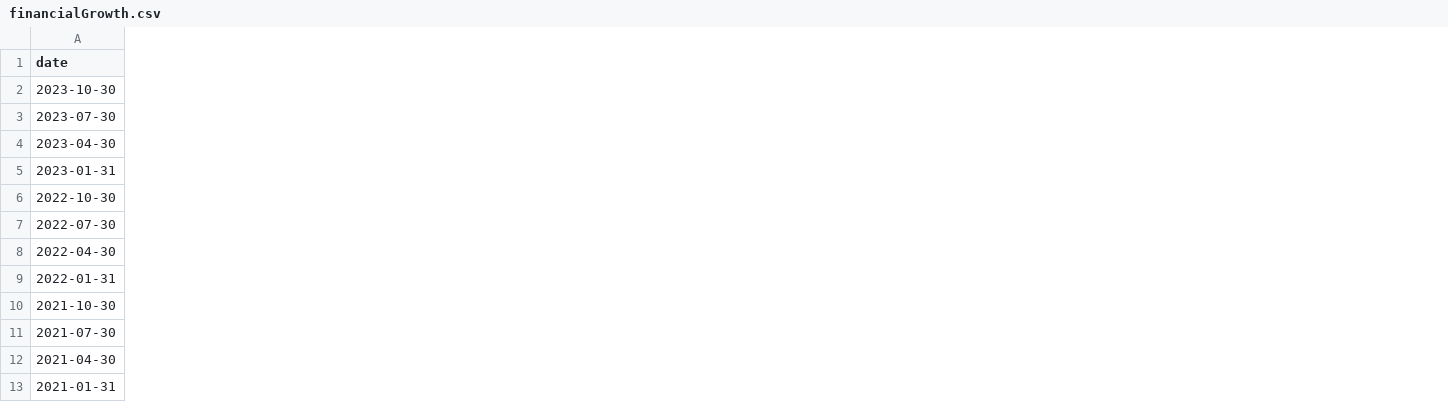
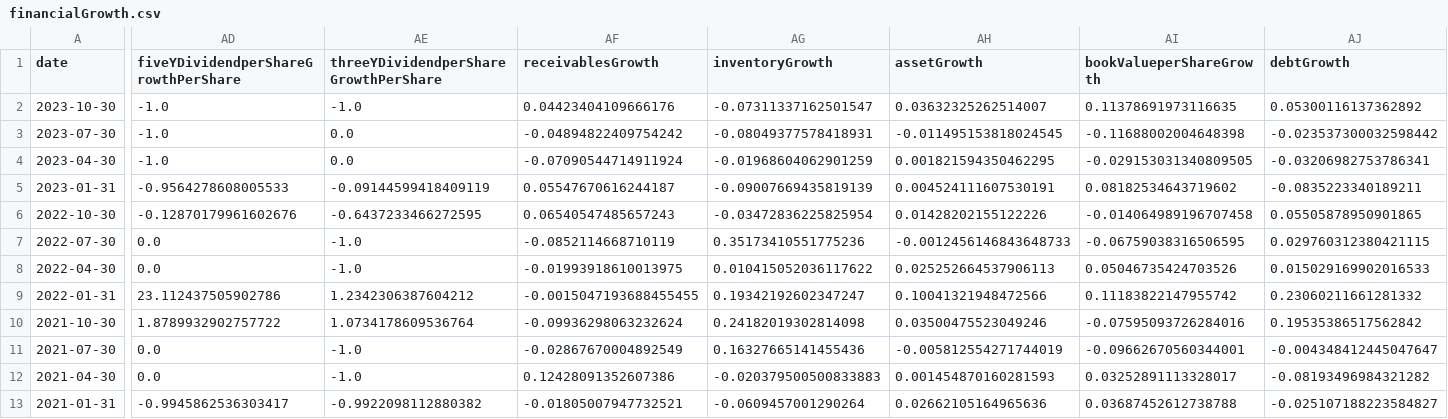
Before and after one commit to ethanpai1206/stark_test, a CSV file: data/financialGrowth.csv, drawn as a sheet; only a part is shown, gaps mark what is left out; the diff covers the shown part only; the diff names each change by its address in the sheet, - before the commit and + after, or states it on an @@ line.

Commit message:
financialGrowth.csv更新 tech相關csv更新

```diff
--- a/data/financialGrowth.csv
+++ b/data/financialGrowth.csv
+column AD, rows 1-13: fiveYDividendperShareGrowthPerShare | -1.0 | -1.0 | -1.0 | -0.9564278608005533 | -0.12870179961602676 | 0.0 | 0.0 | 23.112437505902786 | 1.8789932902757722 | 0.0 | 0.0 | -0.9945862536303417
+column AE, rows 1-13: threeYDividendperShareGrowthPerShare | -1.0 | 0.0 | 0.0 | -0.09144599418409119 | -0.6437233466272595 | -1.0 | -1.0 | 1.2342306387604212 | 1.0734178609536764 | -1.0 | -1.0 | -0.9922098112880382
+column AF (receivablesGrowth), rows 2-13: 0.04423404109666176 | -0.04894822409754242 | -0.07090544714911924 | 0.05547670616244187 | 0.06540547485657243 | -0.0852114668710119 | -0.01993918610013975 | -0.0015047193688455455 | -0.09936298063232624 | -0.02867670004892549 | 0.12428091352607386 | -0.01805007947732521
+column AG (inventoryGrowth), rows 2-13: -0.07311337162501547 | -0.08049377578418931 | -0.01968604062901259 | -0.09007669435819139 | -0.03472836225825954 | 0.35173410551775236 | 0.010415052036117622 | 0.19342192602347247 | 0.24182019302814098 | 0.16327665141455436 | -0.020379500500833883 | -0.0609457001290264
+column AH (assetGrowth), rows 2-13: 0.03632325262514007 | -0.011495153818024545 | 0.001821594350462295 | 0.004524111607530191 | 0.01428202155122226 | -0.0012456146843648733 | 0.025252664537906113 | 0.10041321948472566 | 0.03500475523049246 | -0.005812554271744019 | 0.001454870160281593 | 0.02662105164965636
+column AI (bookValueperShareGrowth), rows 2-13: 0.11378691973116635 | -0.11688002004648398 | -0.029153031340809505 | 0.08182534643719602 | -0.014064989196707458 | -0.06759038316506595 | 0.05046735424703526 | 0.11183822147955742 | -0.07595093726284016 | -0.09662670560344001 | 0.03252891113328017 | 0.03687452612738788
+column AJ (debtGrowth), rows 2-13: 0.05300116137362892 | -0.023537300032598442 | -0.03206982753786341 | -0.0835223340189211 | 0.05505878950901865 | 0.029760312380421115 | 0.015029169902016533 | 0.23060211661281332 | 0.19535386517562842 | -0.004348412445047647 | -0.08193496984321282 | -0.025107188223584827
```
Also changed, not shown: 2 added columns elsewhere in this file, data/tech20.csv, data/tech252.csv, 2 other files.
